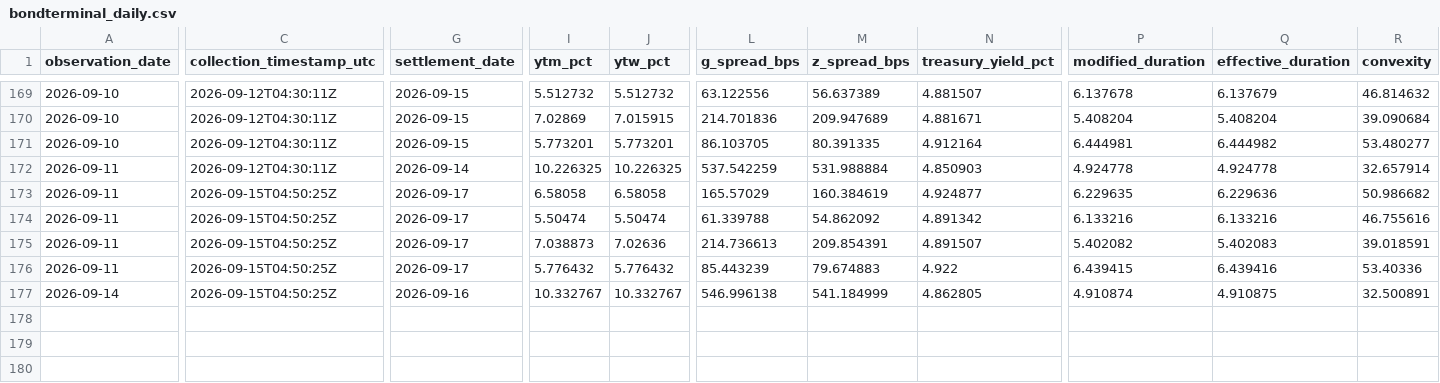
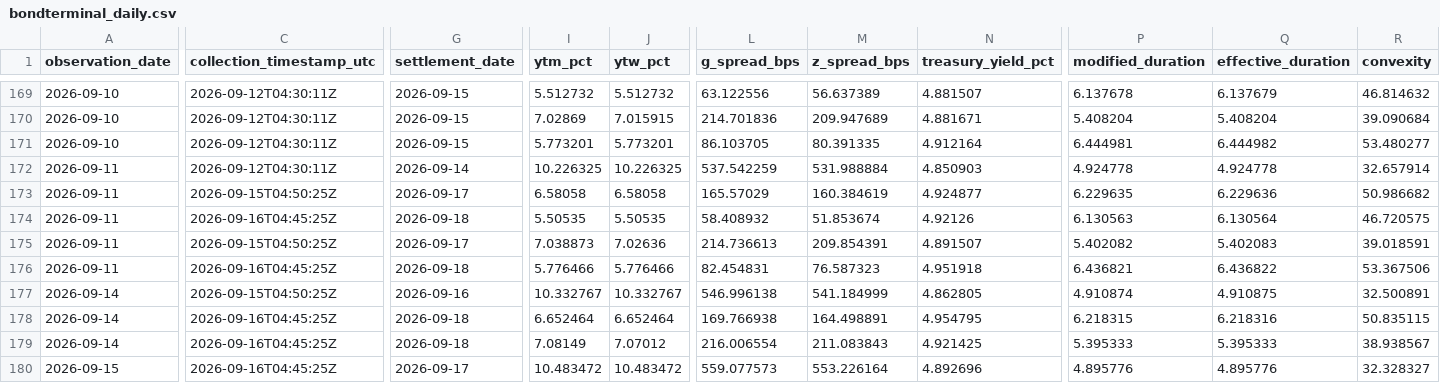
Before and after one commit to nicoortuno/south-american-sovereign-bond-tracker, a CSV file: data/bondterminal_daily.csv, drawn as a sheet; only a part is shown, gaps mark what is left out; rows hold the shown columns only; the diff covers the shown part only; the diff names each change by its address in the sheet, - before the commit and + after, or states it on an @@ line.

```diff
--- a/data/bondterminal_daily.csv
+++ b/data/bondterminal_daily.csv
-C174 (collection_timestamp_utc): 2026-09-15T04:50:25Z
+C174 (collection_timestamp_utc): 2026-09-16T04:45:25Z
-G174 (settlement_date): 2026-09-17
+G174 (settlement_date): 2026-09-18
-I174 (ytm_pct): 5.50474
+I174 (ytm_pct): 5.50535
-J174 (ytw_pct): 5.50474
+J174 (ytw_pct): 5.50535
-L174 (g_spread_bps): 61.339788
+L174 (g_spread_bps): 58.408932
-M174 (z_spread_bps): 54.862092
+M174 (z_spread_bps): 51.853674
-N174 (treasury_yield_pct): 4.891342
+N174 (treasury_yield_pct): 4.92126
-P174 (modified_duration): 6.133216
+P174 (modified_duration): 6.130563
-Q174 (effective_duration): 6.133216
+Q174 (effective_duration): 6.130564
-R174 (convexity): 46.755616
+R174 (convexity): 46.720575
-C176 (collection_timestamp_utc): 2026-09-15T04:50:25Z
+C176 (collection_timestamp_utc): 2026-09-16T04:45:25Z
-G176 (settlement_date): 2026-09-17
+G176 (settlement_date): 2026-09-18
-I176 (ytm_pct): 5.776432
+I176 (ytm_pct): 5.776466
-J176 (ytw_pct): 5.776432
+J176 (ytw_pct): 5.776466
-L176 (g_spread_bps): 85.443239
+L176 (g_spread_bps): 82.454831
-M176 (z_spread_bps): 79.674883
+M176 (z_spread_bps): 76.587323
-N176 (treasury_yield_pct): 4.922
+N176 (treasury_yield_pct): 4.951918
-P176 (modified_duration): 6.439415
+P176 (modified_duration): 6.436821
-Q176 (effective_duration): 6.439416
+Q176 (effective_duration): 6.436822
-R176 (convexity): 53.40336
+R176 (convexity): 53.367506
+row 178: 2026-09-14 | 2026-09-16T04:45:25Z | 2026-09-18 | 6.652464 | 6.652464 | 169.766938 | 164.498891 | 4.954795 | 6.218315 | 6.218316 | 50.835115
+row 179: 2026-09-14 | 2026-09-16T04:45:25Z | 2026-09-18 | 7.08149 | 7.07012 | 216.006554 | 211.083843 | 4.921425 | 5.395333 | 5.395333 | 38.938567
+row 180: 2026-09-15 | 2026-09-16T04:45:25Z | 2026-09-17 | 10.483472 | 10.483472 | 559.077573 | 553.226164 | 4.892696 | 4.895776 | 4.895776 | 32.328327
```
Also changed, not shown: 4 edited cells elsewhere in this file.
